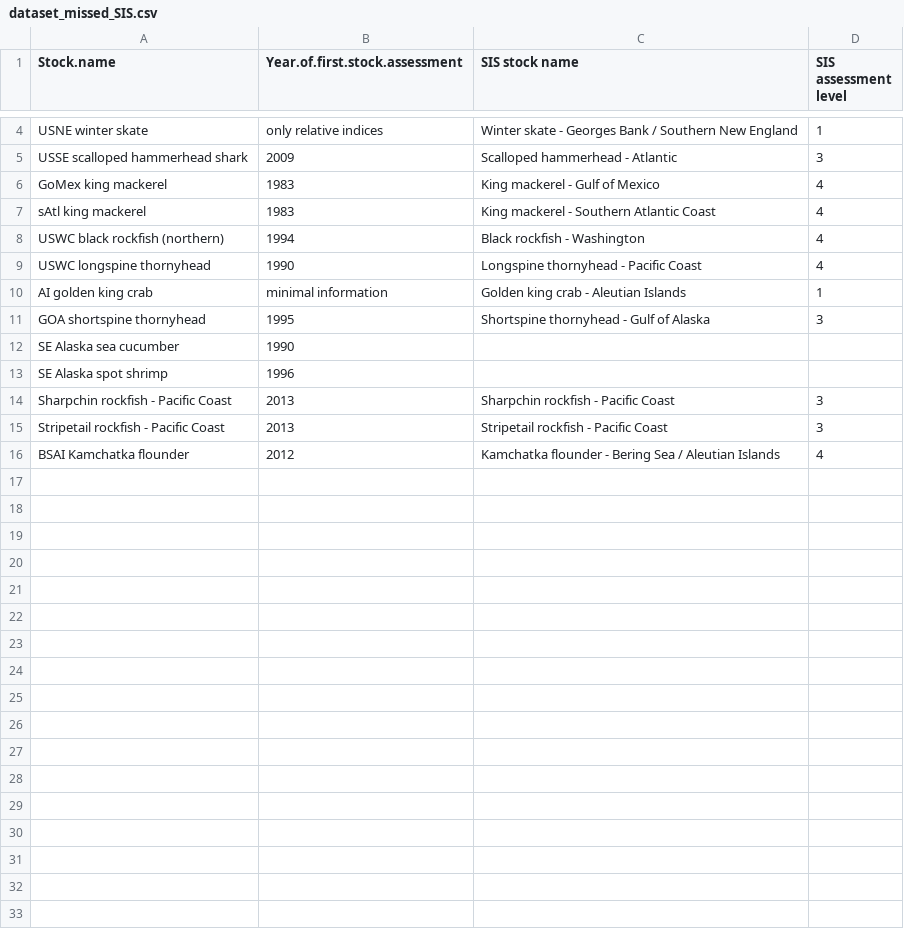
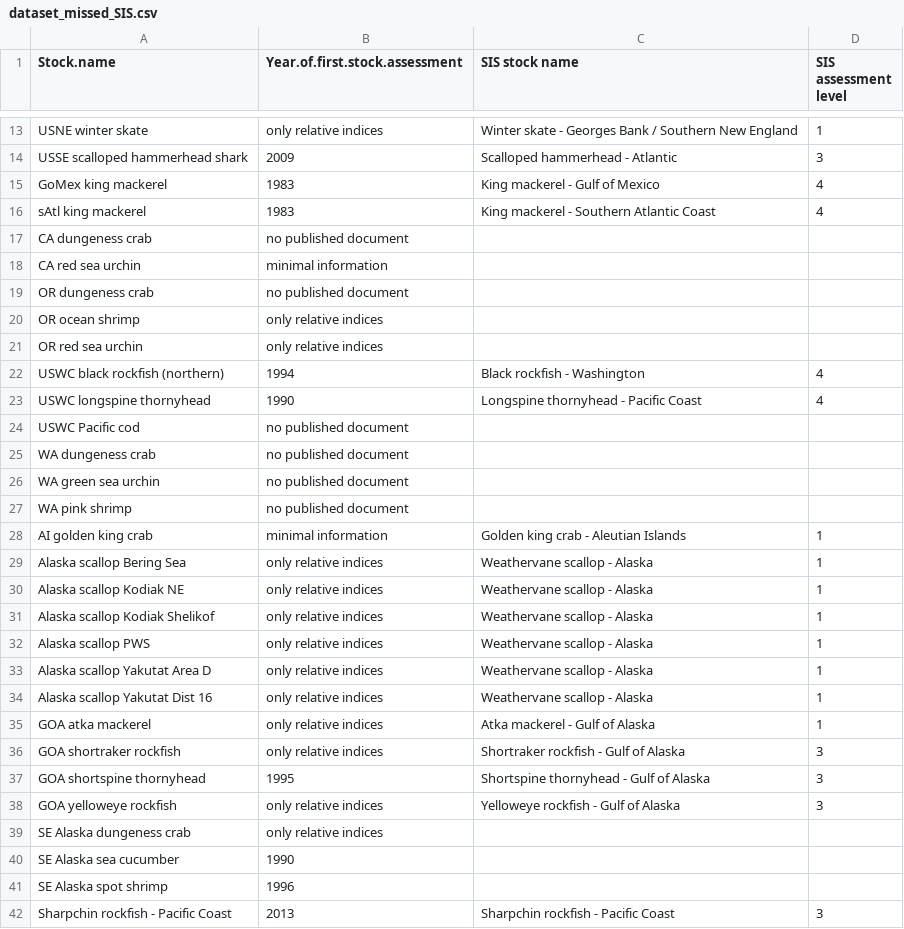
Before and after one commit to Philipp-Neubauer/FirstAssessment, a CSV file: dataset_missed_SIS.csv, drawn as a sheet; only a part is shown, gaps mark what is left out; the shorter side is filled out with more unchanged rows; the diff covers the shown part only; the diff names each change by its address in the sheet, - before the commit and + after, or states it on an @@ line.

```diff
--- a/dataset_missed_SIS.csv
+++ b/dataset_missed_SIS.csv
+row 17: CA dungeness crab | no published document
+row 18: CA red sea urchin | minimal information
+row 19: OR dungeness crab | no published document
+row 20: OR ocean shrimp | only relative indices
+row 21: OR red sea urchin | only relative indices
+row 24: USWC Pacific cod | no published document
+row 25: WA dungeness crab | no published document
+row 26: WA green sea urchin | no published document
+row 27: WA pink shrimp | no published document
+row 29: Alaska scallop Bering Sea | only relative indices | Weathervane scallop - Alaska | 1
+row 30: Alaska scallop Kodiak NE | only relative indices | Weathervane scallop - Alaska | 1
+row 31: Alaska scallop Kodiak Shelikof | only relative indices | Weathervane scallop - Alaska | 1
+row 32: Alaska scallop PWS | only relative indices | Weathervane scallop - Alaska | 1
+row 33: Alaska scallop Yakutat Area D | only relative indices | Weathervane scallop - Alaska | 1
+row 34: Alaska scallop Yakutat Dist 16 | only relative indices | Weathervane scallop - Alaska | 1
+row 35: GOA atka mackerel | only relative indices | Atka mackerel - Gulf of Alaska | 1
+row 36: GOA shortraker rockfish | only relative indices | Shortraker rockfish - Gulf of Alaska | 3
+row 38: GOA yelloweye rockfish | only relative indices | Yelloweye rockfish - Gulf of Alaska | 3
+row 39: SE Alaska dungeness crab | only relative indices
```
Also changed, not shown: 9 added rows elsewhere in this file, dataset_SIS.csv, 2 other files.
